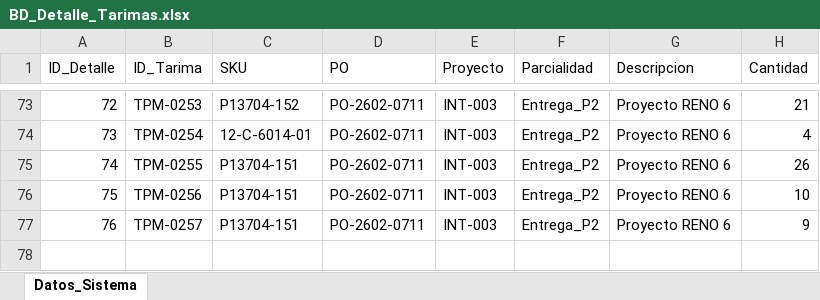
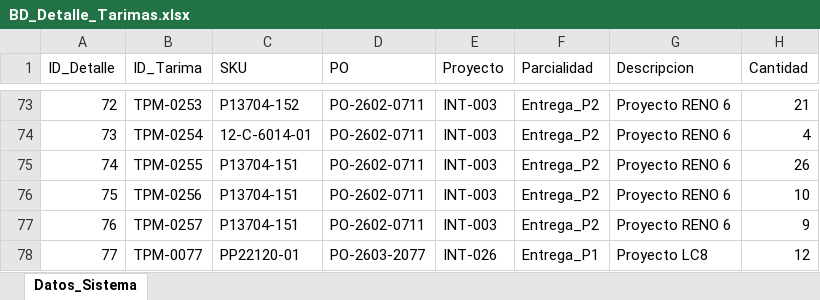
Before and after one commit to jesusalbertomoraleslopez-byte/remisiones-de-materiales, an Excel workbook: BD_Detalle_Tarimas.xlsx, sheet Datos_Sistema, drawn as a sheet; only a part is shown, gaps mark what is left out; values as stored, in another font and other column widths than the file's, no borders; the diff names each change by its address in the sheet, - before the commit and + after, or states it on an @@ line.

Commit message:
Sincronizacion App: BD_Detalle_Tarimas.xlsx

```diff
--- a/BD_Detalle_Tarimas.xlsx (sheet Datos_Sistema)
+++ b/BD_Detalle_Tarimas.xlsx (sheet Datos_Sistema)
+row 78: 77 | TPM-0077 | PP22120-01 | PO-2603-2077 | INT-026 | Entrega_P1 | Proyecto LC8 | 12
```
